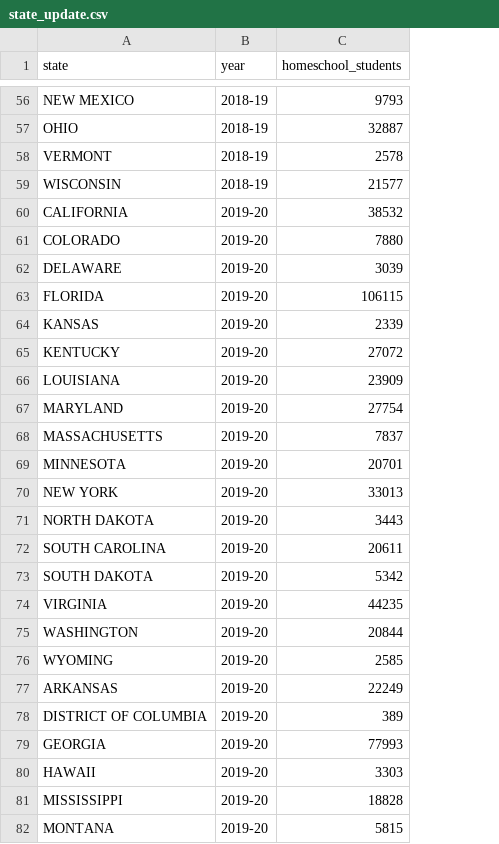
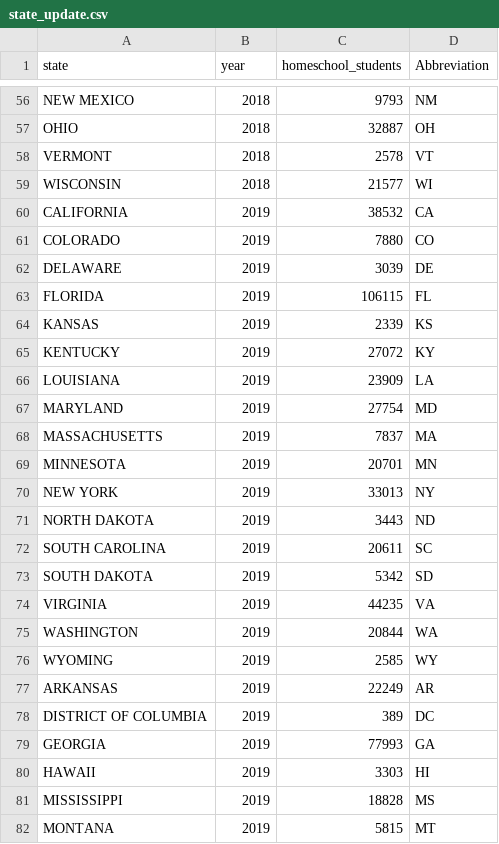
Before and after one commit to emilyqi01/American_homeschool, a CSV file: data/derived/state_update.csv, drawn as a sheet; only a part is shown, gaps mark what is left out; the diff covers the shown part only; the diff names each change by its address in the sheet, - before the commit and + after, or states it on an @@ line.

```diff
--- a/data/derived/state_update.csv
+++ b/data/derived/state_update.csv
+column D (Abbreviation), rows 56-82: NM | OH | VT | WI | CA | CO | DE | FL | KS | KY | LA | MD | MA | MN | NY | ND | SC | SD | VA | WA | WY | AR | DC | GA | HI | MS | MT
-B56:B59 (year): 2018-19
+B56:B59 (year): 2018
-B60:B82 (year): 2019-20
+B60:B82 (year): 2019
```
Also changed, not shown: 147 edited cells elsewhere in this file.
